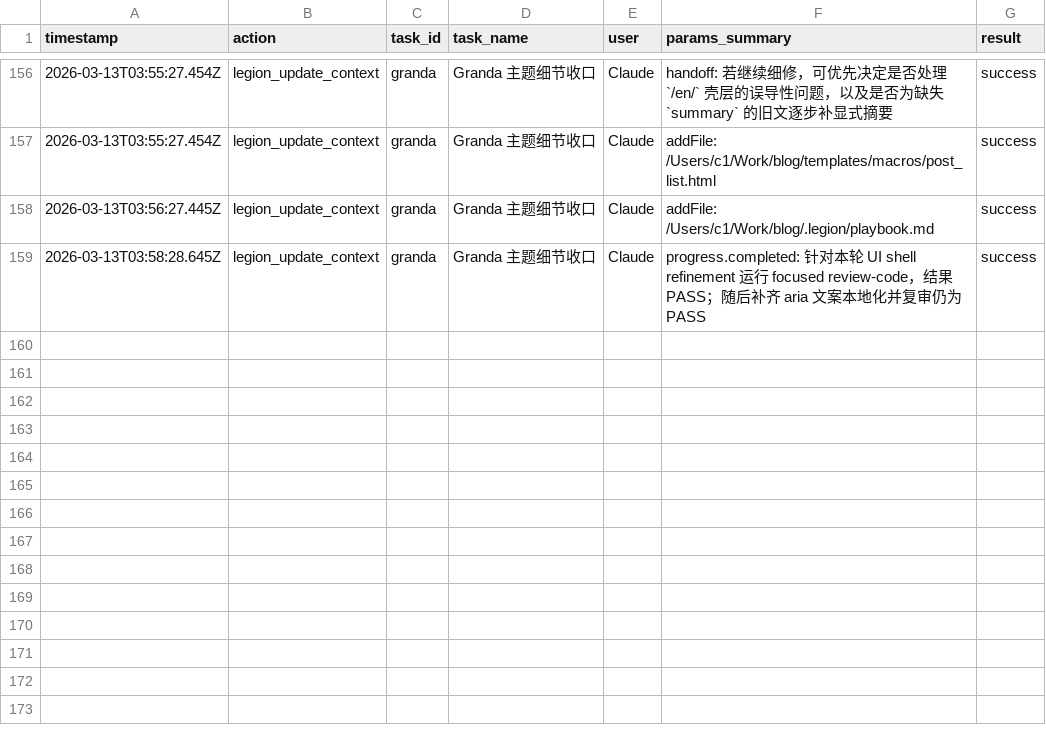
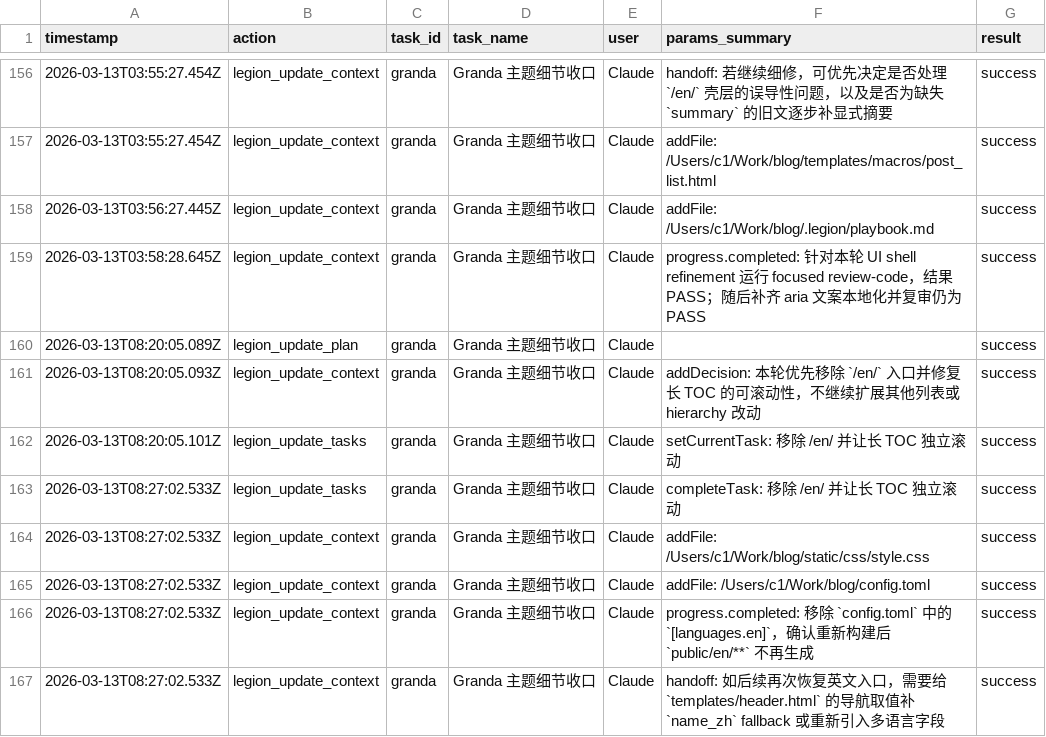
Before and after one commit to Thrimbda/blog, a CSV file: .legion/ledger.csv, drawn as a sheet; only a part is shown, gaps mark what is left out; the diff names each change by its address in the sheet, - before the commit and + after, or states it on an @@ line.

```diff
--- a/.legion/ledger.csv
+++ b/.legion/ledger.csv
+row 160: 2026-03-13T08:20:05.089Z | legion_update_plan | granda | Granda 主题细节收口 | Claude |  | success
+row 161: 2026-03-13T08:20:05.093Z | legion_update_context | granda | Granda 主题细节收口 | Claude | addDecision: 本轮优先移除 `/en/` 入口并修复长 TOC 的可滚动性，不继续扩展其他列表或 hierarchy 改动 | success
+row 162: 2026-03-13T08:20:05.101Z | legion_update_tasks | granda | Granda 主题细节收口 | Claude | setCurrentTask: 移除 /en/ 并让长 TOC 独立滚动 | success
+row 163: 2026-03-13T08:27:02.533Z | legion_update_tasks | granda | Granda 主题细节收口 | Claude | completeTask: 移除 /en/ 并让长 TOC 独立滚动 | success
+row 164: 2026-03-13T08:27:02.533Z | legion_update_context | granda | Granda 主题细节收口 | Claude | addFile: /Users/c1/Work/blog/static/css/style.css | success
+row 165: 2026-03-13T08:27:02.533Z | legion_update_context | granda | Granda 主题细节收口 | Claude | addFile: /Users/c1/Work/blog/config.toml | success
+row 166: 2026-03-13T08:27:02.533Z | legion_update_context | granda | Granda 主题细节收口 | Claude | progress.completed: 移除 `config.toml` 中的 `[languages.en]`，确认重新构建后 `public/en/**` 不再生成 | success
+row 167: 2026-03-13T08:27:02.533Z | legion_update_context | granda | Granda 主题细节收口 | Claude | handoff: 如后续再次恢复英文入口，需要给 `templates/header.html` 的导航取值补 `name_zh` fallback 或重新引入多语言字段 | success
```
Also changed, not shown: 9 other files.
